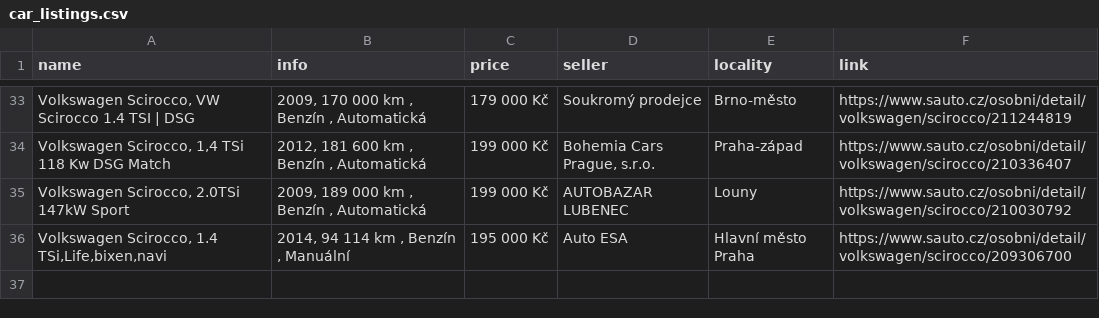
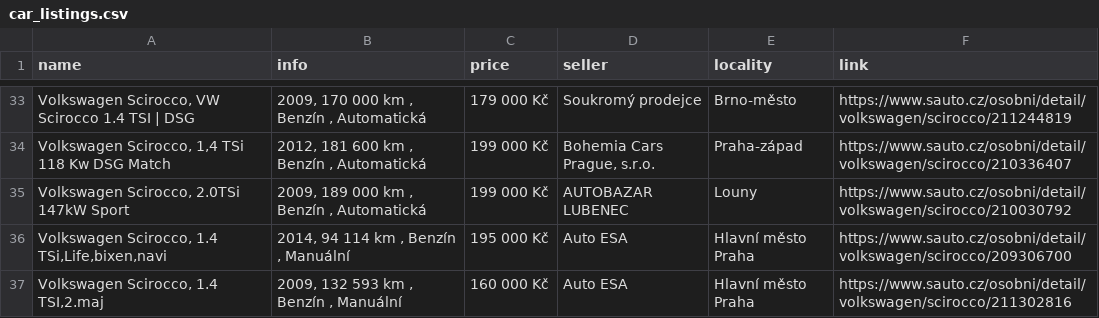
Before and after one commit to DanSvoboda/SciroccoScrap, a CSV file: car_listings.csv, drawn as a sheet; only a part is shown, gaps mark what is left out; the diff names each change by its address in the sheet, - before the commit and + after, or states it on an @@ line.

```diff
--- a/car_listings.csv
+++ b/car_listings.csv
+row 37: Volkswagen Scirocco, 1.4 TSI,2.maj | 2009, 132 593 km , Benzín , Manuální | 160 000 Kč | Auto ESA | Hlavní město Praha | https://www.sauto.cz/osobni/detail/volkswagen/scirocco/211302816
```
